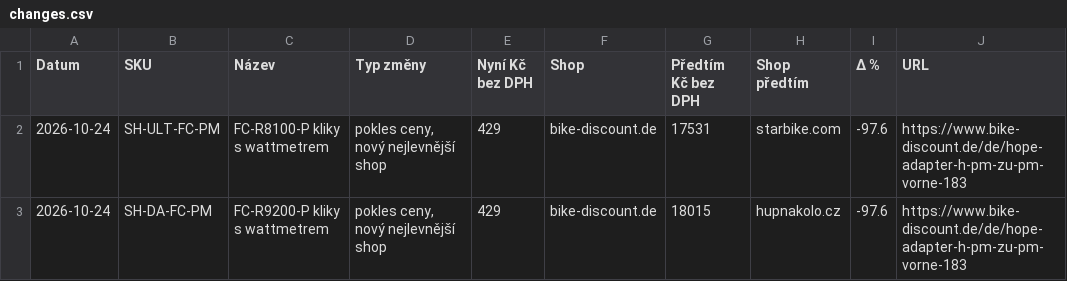
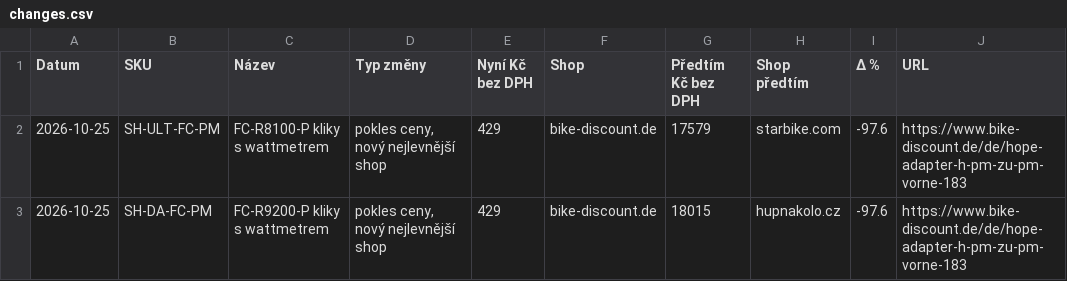
Before and after one commit to Velomania-sro/pricebot-eu, a CSV file: data/changes.csv, drawn as a sheet.

```diff
--- a/data/changes.csv
+++ b/data/changes.csv
@@ -1,3 +1,3 @@
 Datum,SKU,Název,Typ změny,Nyní Kč bez DPH,Shop,Předtím Kč bez DPH,Shop předtím,Δ %,URL
-2026-10-24,SH-ULT-FC-PM,FC-R8100-P kliky s wattmetrem,"pokles ceny, nový nejlevnější shop",429,bike-discount.de,17531,starbike.com,-97.6,https://www.bike-discount.de/de/hope-adapter-h-pm-zu-pm-vorne-183
-2026-10-24,SH-DA-FC-PM,FC-R9200-P kliky s wattmetrem,"pokles ceny, nový nejlevnější shop",429,bike-discount.de,18015,hupnakolo.cz,-97.6,https://www.bike-discount.de/de/hope-adapter-h-pm-zu-pm-vorne-183
+2026-10-25,SH-ULT-FC-PM,FC-R8100-P kliky s wattmetrem,"pokles ceny, nový nejlevnější shop",429,bike-discount.de,17579,starbike.com,-97.6,https://www.bike-discount.de/de/hope-adapter-h-pm-zu-pm-vorne-183
+2026-10-25,SH-DA-FC-PM,FC-R9200-P kliky s wattmetrem,"pokles ceny, nový nejlevnější shop",429,bike-discount.de,18015,hupnakolo.cz,-97.6,https://www.bike-discount.de/de/hope-adapter-h-pm-zu-pm-vorne-183
```
Also changed, not shown: data/detail.csv, data/history_min.csv, 3 other files.
